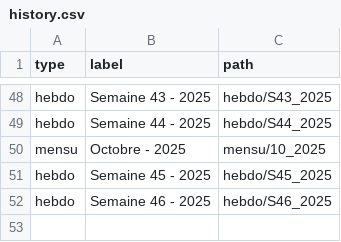
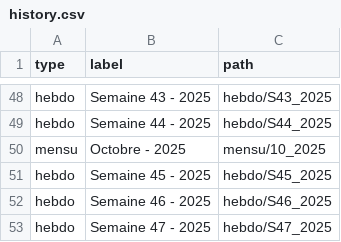
Before and after one commit to fraetech/fraetech.github.io, a CSV file: files/history.csv, drawn as a sheet; only a part is shown, gaps mark what is left out.

Commit message:
Mise à jour hebdo du 20/11/2025 à 15:03:49

```diff
--- a/files/history.csv
+++ b/files/history.csv
@@ -52 +52,2 @@ hebdo,Semaine 45 - 2025,hebdo/S45_2025
 hebdo,Semaine 46 - 2025,hebdo/S46_2025
+hebdo,Semaine 47 - 2025,hebdo/S47_2025
```
Also changed, not shown: 6 other files.
